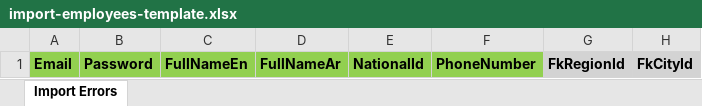
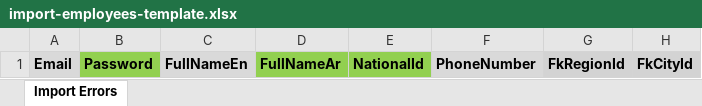
Before and after one commit to Dev3pillarstc/mujdn-frontend, an Excel workbook: public/assets/import-templates/import-employees-template.xlsx, sheet Import Errors, drawn as a sheet; only a part is shown; values as stored, in another font and other column widths than the file's, no borders; the diff names each change by its address in the sheet, - before the commit and + after, or states it on an @@ line.

Commit message:
fixing import excel issue and user validation

```diff
--- a/public/assets/import-templates/import-employees-template.xlsx (sheet Import Errors)
+++ b/public/assets/import-templates/import-employees-template.xlsx (sheet Import Errors)
-A1 fill: #92D050
+A1 fill: #D9D9D9
-C1 fill: #92D050
+C1 fill: #D9D9D9
-F1 fill: #92D050
+F1 fill: #D9D9D9
```
Also changed, not shown: 2 other files.
